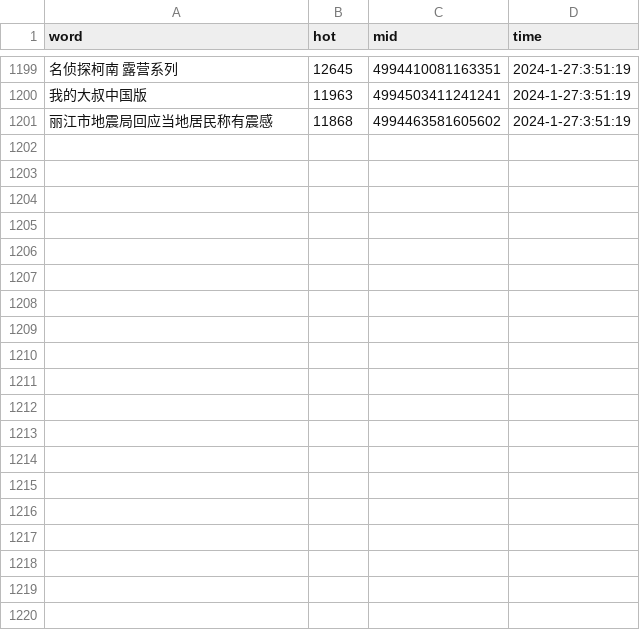
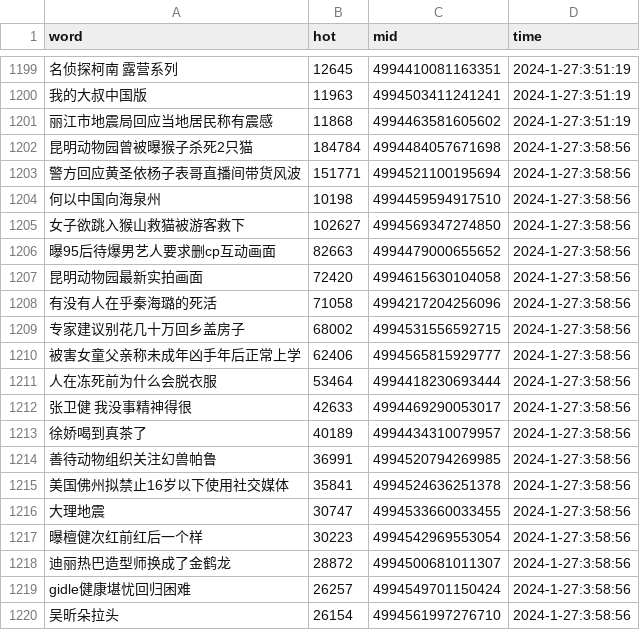
Before and after one commit to Euclid-Jie/weibo_hotlist, a CSV file: hotlist/2024_1_27.csv, drawn as a sheet; only a part is shown, gaps mark what is left out; the diff covers the shown part only; the diff names each change by its address in the sheet, - before the commit and + after, or states it on an @@ line.

Commit message:
craw_5minly_2024-01-26 19:58

```diff
--- a/hotlist/2024_1_27.csv
+++ b/hotlist/2024_1_27.csv
+row 1202: 昆明动物园曾被曝猴子杀死2只猫 | 184784 | 4994484057671698 | 2024-1-27:3:58:56
+row 1203: 警方回应黄圣依杨子表哥直播间带货风波 | 151771 | 4994521100195694 | 2024-1-27:3:58:56
+row 1204: 何以中国向海泉州 | 10198 | 4994459594917510 | 2024-1-27:3:58:56
+row 1205: 女子欲跳入猴山救猫被游客救下 | 102627 | 4994569347274850 | 2024-1-27:3:58:56
+row 1206: 曝95后待爆男艺人要求删cp互动画面 | 82663 | 4994479000655652 | 2024-1-27:3:58:56
+row 1207: 昆明动物园最新实拍画面 | 72420 | 4994615630104058 | 2024-1-27:3:58:56
+row 1208: 有没有人在乎秦海璐的死活 | 71058 | 4994217204256096 | 2024-1-27:3:58:56
+row 1209: 专家建议别花几十万回乡盖房子 | 68002 | 4994531556592715 | 2024-1-27:3:58:56
+row 1210: 被害女童父亲称未成年凶手年后正常上学 | 62406 | 4994565815929777 | 2024-1-27:3:58:56
+row 1211: 人在冻死前为什么会脱衣服 | 53464 | 4994418230693444 | 2024-1-27:3:58:56
+row 1212: 张卫健 我没事精神得很 | 42633 | 4994469290053017 | 2024-1-27:3:58:56
+row 1213: 徐娇喝到真茶了 | 40189 | 4994434310079957 | 2024-1-27:3:58:56
+row 1214: 善待动物组织关注幻兽帕鲁 | 36991 | 4994520794269985 | 2024-1-27:3:58:56
+row 1215: 美国佛州拟禁止16岁以下使用社交媒体 | 35841 | 4994524636251378 | 2024-1-27:3:58:56
+row 1216: 大理地震 | 30747 | 4994533660033455 | 2024-1-27:3:58:56
+row 1217: 曝檀健次红前红后一个样 | 30223 | 4994542969553054 | 2024-1-27:3:58:56
+row 1218: 迪丽热巴造型师换成了金鹤龙 | 28872 | 4994500681011307 | 2024-1-27:3:58:56
+row 1219: gidle健康堪忧回归困难 | 26257 | 4994549701150424 | 2024-1-27:3:58:56
+row 1220: 吴昕朵拉头 | 26154 | 4994561997276710 | 2024-1-27:3:58:56
```
Also changed, not shown: 31 added rows elsewhere in this file.
